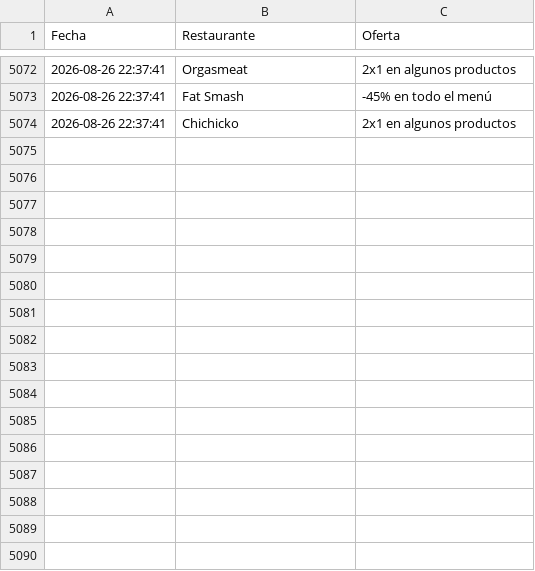
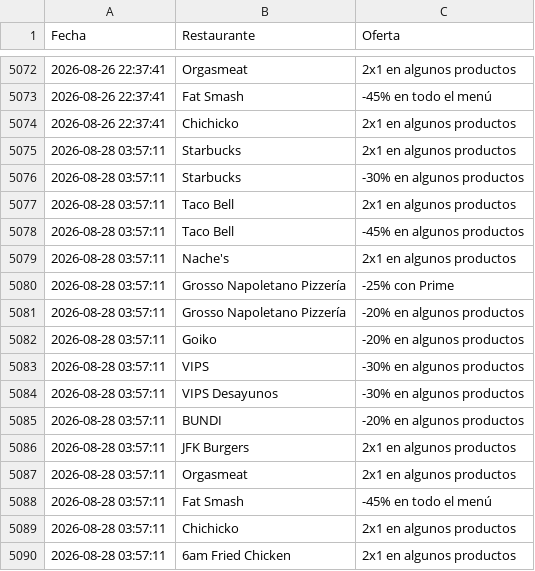
Before and after one commit to adripalenzuela/glovo-scraper, a CSV file: historial_ofertas.csv, drawn as a sheet; only a part is shown, gaps mark what is left out; the diff names each change by its address in the sheet, - before the commit and + after, or states it on an @@ line.

Commit message:
Actualización diaria de ofertas

```diff
--- a/historial_ofertas.csv
+++ b/historial_ofertas.csv
+row 5075: 2026-08-28 03:57:11 | Starbucks | 2x1 en algunos productos
+row 5076: 2026-08-28 03:57:11 | Starbucks | -30% en algunos productos
+row 5077: 2026-08-28 03:57:11 | Taco Bell | 2x1 en algunos productos
+row 5078: 2026-08-28 03:57:11 | Taco Bell | -45% en algunos productos
+row 5079: 2026-08-28 03:57:11 | Nache's | 2x1 en algunos productos
+row 5080: 2026-08-28 03:57:11 | Grosso Napoletano Pizzería | -25% con Prime
+row 5081: 2026-08-28 03:57:11 | Grosso Napoletano Pizzería | -20% en algunos productos
+row 5082: 2026-08-28 03:57:11 | Goiko | -20% en algunos productos
+row 5083: 2026-08-28 03:57:11 | VIPS | -30% en algunos productos
+row 5084: 2026-08-28 03:57:11 | VIPS Desayunos | -30% en algunos productos
+row 5085: 2026-08-28 03:57:11 | BUNDI | -20% en algunos productos
+row 5086: 2026-08-28 03:57:11 | JFK Burgers | 2x1 en algunos productos
+row 5087: 2026-08-28 03:57:11 | Orgasmeat | 2x1 en algunos productos
+row 5088: 2026-08-28 03:57:11 | Fat Smash | -45% en todo el menú
+row 5089: 2026-08-28 03:57:11 | Chichicko | 2x1 en algunos productos
+row 5090: 2026-08-28 03:57:11 | 6am Fried Chicken | 2x1 en algunos productos
```
